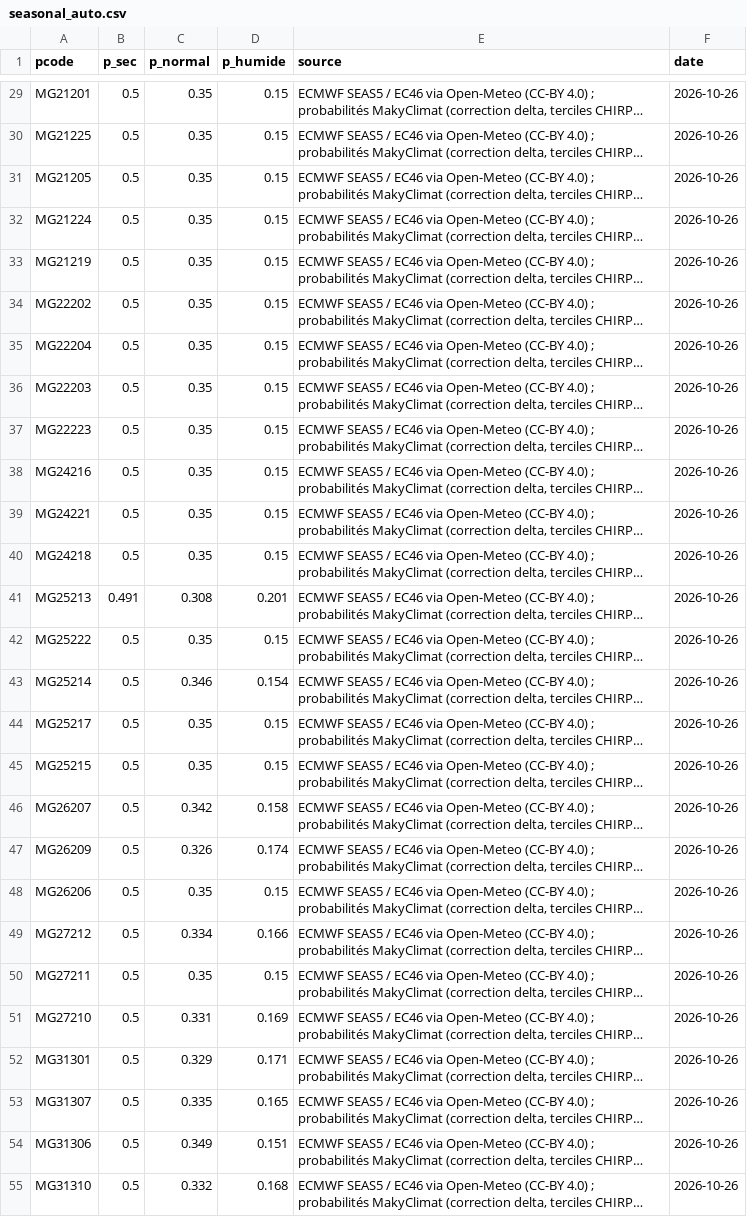
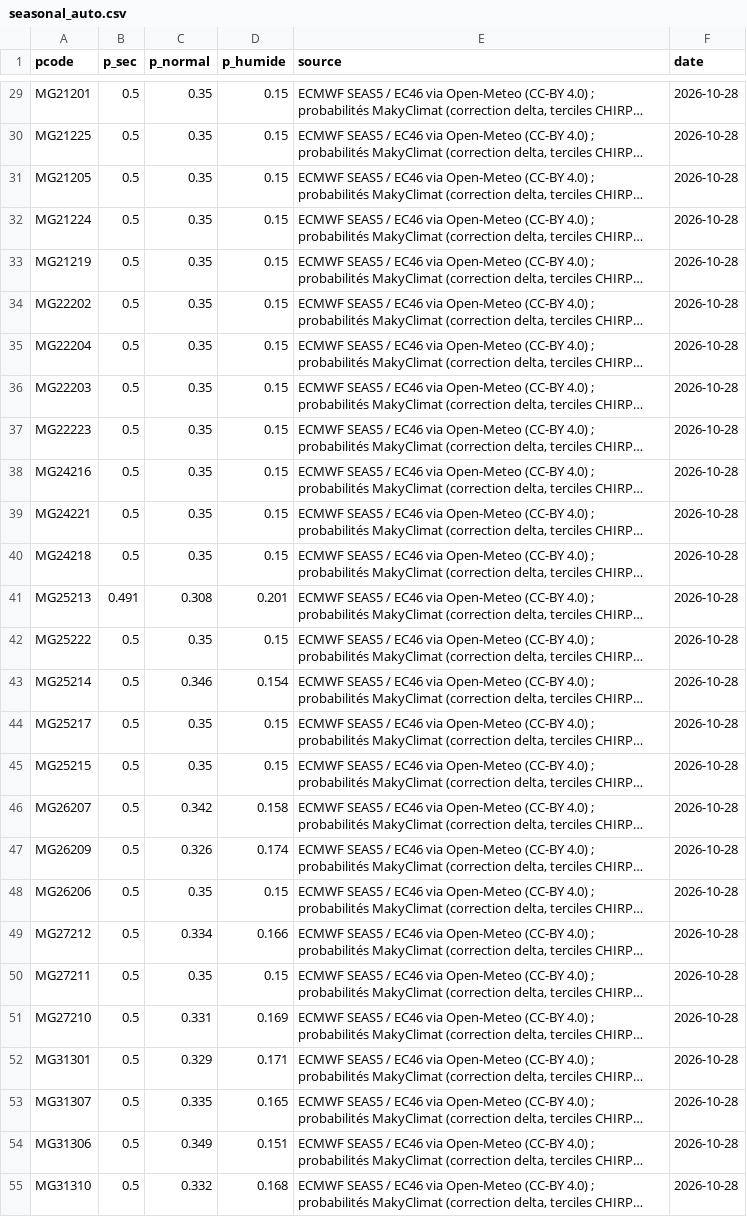
Before and after one commit to arofarmbio-create/Makyclimat, a CSV file: data/mdg/seasonal_auto.csv, drawn as a sheet; only a part is shown, gaps mark what is left out; long unchanged cells end in …; the diff covers the shown part only; the diff names each change by its address in the sheet, - before the commit and + after, or states it on an @@ line.

```diff
--- a/data/mdg/seasonal_auto.csv
+++ b/data/mdg/seasonal_auto.csv
-F29:F55 (date): 2026-10-26
+F29:F55 (date): 2026-10-28
```
Also changed, not shown: 117 edited cells elsewhere in this file, data/mdg/external/seasonal.csv, 4 other files.
